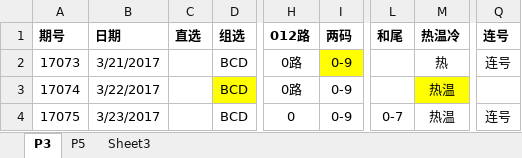
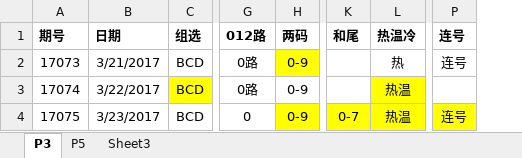
Before and after one commit to zhoubo8308/caipiao, an Excel workbook: caipiao.xlsx, sheet P3, drawn as a sheet; only a part is shown, gaps mark what is left out; values as stored, in another font and other column widths than the file's, no borders; removed rows and columns are numbered as before the commit, all else as after; the diff names each change by its address in the sheet, - before the commit and + after, or states it on an @@ line.

```diff
--- a/caipiao.xlsx (sheet P3)
+++ b/caipiao.xlsx (sheet P3)
-column C (直选), empty
-H4 fill: none
+H4 fill: #FFFF00
-K4:L4 fill: none
+K4:L4 fill: #FFFF00
-P4 fill: none
+P4 fill: #FFFF00
```
Also changed, not shown: sheet P5.
